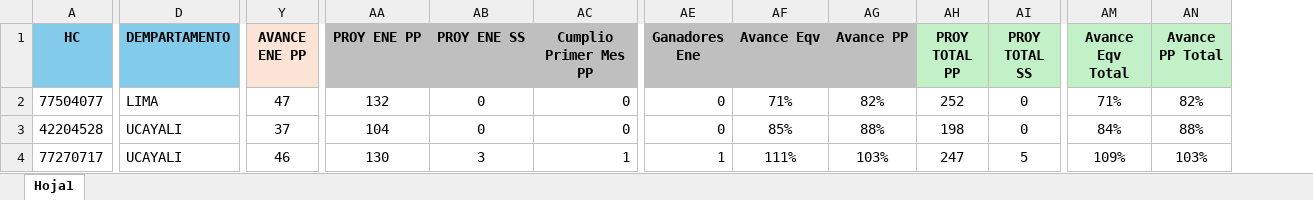
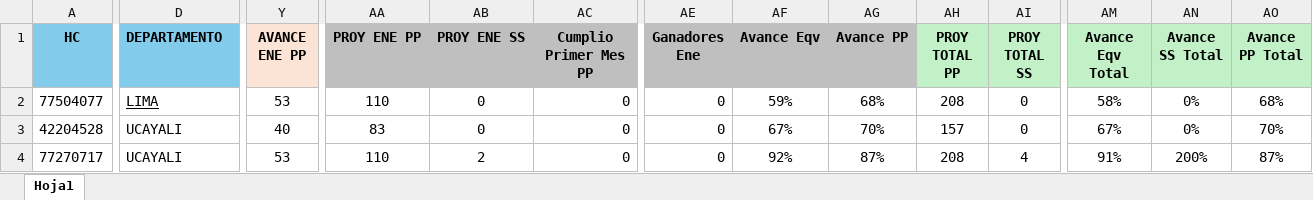
Before and after one commit to Ryuzakichess17/streamlit_prueba, an Excel workbook: avance.xlsx, sheet Hoja1, drawn as a sheet; only a part is shown, gaps mark what is left out; values as stored, in another font and other column widths than the file's, no borders; conditional formats not drawn; addresses are those after the commit; the diff covers the shown part only; the diff names each change by its address in the sheet, - before the commit and + after, or states it on an @@ line.

```diff
--- a/avance.xlsx (sheet Hoja1)
+++ b/avance.xlsx (sheet Hoja1)
+column AN (Avance SS Total), rows 2-4: 0% | 0% | 200%
-D1: DEMPARTAMENTO
+D1: DEPARTAMENTO
-D2 underline: off
+D2 underline: on
-Y2 (AVANCE ENE PP): 47
+Y2 (AVANCE ENE PP): 53
-AA2 (PROY ENE PP): 132
+AA2 (PROY ENE PP): 110
-AF2 (Avance Eqv): 71%
+AF2 (Avance Eqv): 59%
-AG2 (Avance PP): 82%
+AG2 (Avance PP): 68%
-AH2 (PROY TOTAL PP): 252
+AH2 (PROY TOTAL PP): 208
-AM2 (Avance Eqv Total): 71%
+AM2 (Avance Eqv Total): 58%
-AO2 (Avance PP Total): 82%
+AO2 (Avance PP Total): 68%
-Y3 (AVANCE ENE PP): 37
+Y3 (AVANCE ENE PP): 40
-AA3 (PROY ENE PP): 104
+AA3 (PROY ENE PP): 83
-AF3 (Avance Eqv): 85%
+AF3 (Avance Eqv): 67%
-AG3 (Avance PP): 88%
+AG3 (Avance PP): 70%
-AH3 (PROY TOTAL PP): 198
+AH3 (PROY TOTAL PP): 157
-AM3 (Avance Eqv Total): 84%
+AM3 (Avance Eqv Total): 67%
-AO3 (Avance PP Total): 88%
+AO3 (Avance PP Total): 70%
-Y4 (AVANCE ENE PP): 46
+Y4 (AVANCE ENE PP): 53
-AA4 (PROY ENE PP): 130
+AA4 (PROY ENE PP): 110
-AB4 (PROY ENE SS): 3
+AB4 (PROY ENE SS): 2
-AC4 (Cumplio Primer Mes PP): 1
+AC4 (Cumplio Primer Mes PP): 0
-AE4 (Ganadores Ene): 1
+AE4 (Ganadores Ene): 0
-AF4 (Avance Eqv): 111%
+AF4 (Avance Eqv): 92%
-AG4 (Avance PP): 103%
+AG4 (Avance PP): 87%
-AH4 (PROY TOTAL PP): 247
+AH4 (PROY TOTAL PP): 208
-AI4 (PROY TOTAL SS): 5
+AI4 (PROY TOTAL SS): 4
-AM4 (Avance Eqv Total): 109%
+AM4 (Avance Eqv Total): 91%
-AO4 (Avance PP Total): 103%
+AO4 (Avance PP Total): 87%
```
Also changed, not shown: 1916 edited cells and cell formats elsewhere in this sheet, formulas that keep their value, 5 other files.
